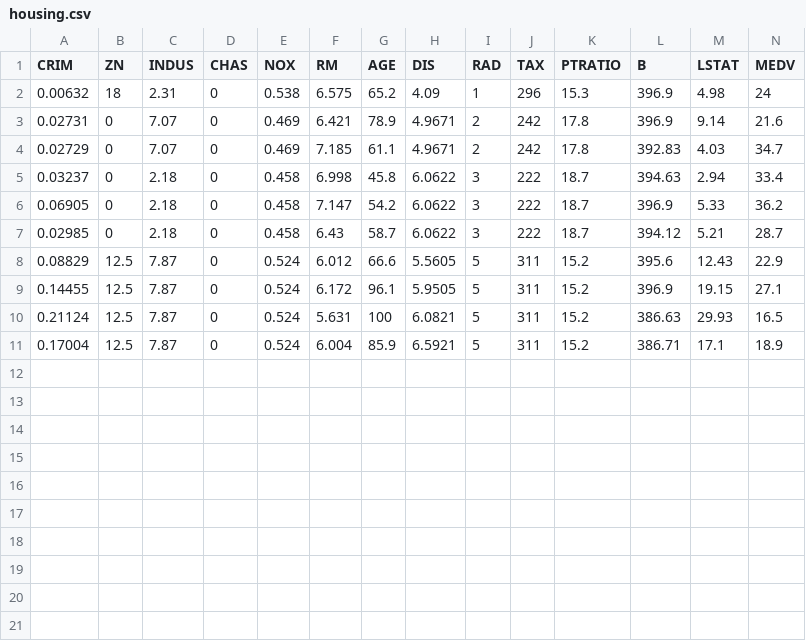
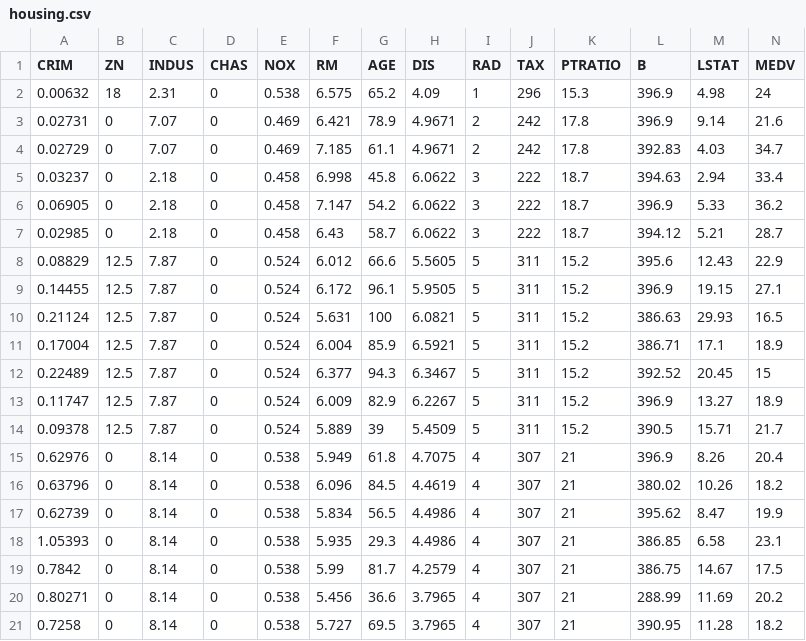
Before and after one commit to SinaMohseni/Text-classification-explanation-evaluation, a CSV file: benchmark/data/housing/housing.csv, drawn as a sheet.

```diff
--- a/benchmark/data/housing/housing.csv
+++ b/benchmark/data/housing/housing.csv
@@ -11 +11,11 @@ CRIM,ZN,INDUS,CHAS,NOX,RM,AGE,DIS,RAD,TAX,PTRATIO,B,LSTAT,MEDV
 0.17004,12.5,7.87,0,0.524,6.004,85.9,6.5921,5,311,15.2,386.71,17.1,18.9
+0.22489,12.5,7.87,0,0.524,6.377,94.3,6.3467,5,311,15.2,392.52,20.45,15
+0.11747,12.5,7.87,0,0.524,6.009,82.9,6.2267,5,311,15.2,396.9,13.27,18.9
+0.09378,12.5,7.87,0,0.524,5.889,39,5.4509,5,311,15.2,390.5,15.71,21.7
+0.62976,0,8.14,0,0.538,5.949,61.8,4.7075,4,307,21,396.9,8.26,20.4
+0.63796,0,8.14,0,0.538,6.096,84.5,4.4619,4,307,21,380.02,10.26,18.2
+0.62739,0,8.14,0,0.538,5.834,56.5,4.4986,4,307,21,395.62,8.47,19.9
+1.05393,0,8.14,0,0.538,5.935,29.3,4.4986,4,307,21,386.85,6.58,23.1
+0.7842,0,8.14,0,0.538,5.99,81.7,4.2579,4,307,21,386.75,14.67,17.5
+0.80271,0,8.14,0,0.538,5.456,36.6,3.7965,4,307,21,288.99,11.69,20.2
+0.7258,0,8.14,0,0.538,5.727,69.5,3.7965,4,307,21,390.95,11.28,18.2
```
Also changed, not shown: benchmark/data/lendingclub/lendingclub.csv, benchmark/data/recidivism/recidivism.csv, 39 other files.
